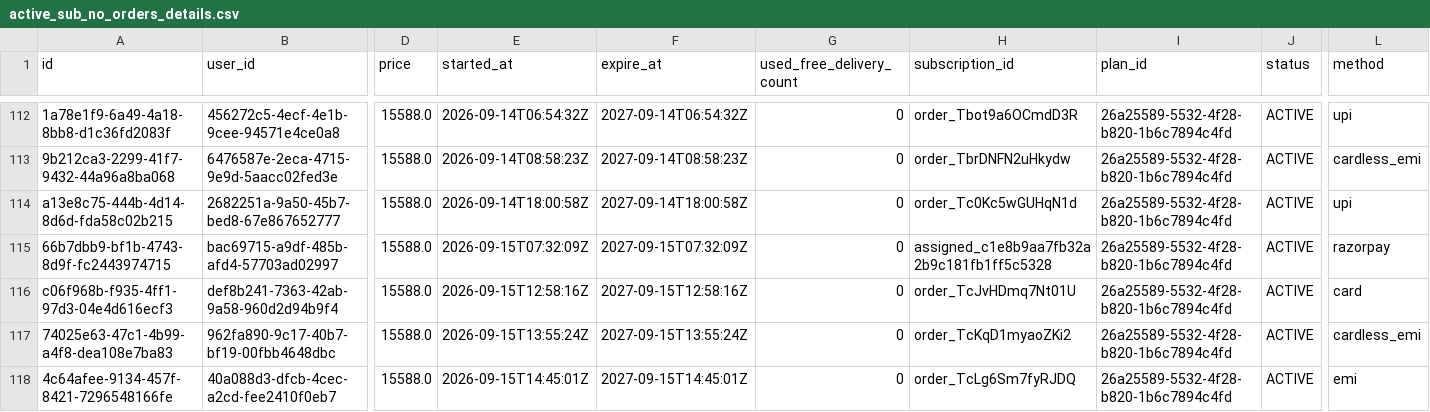
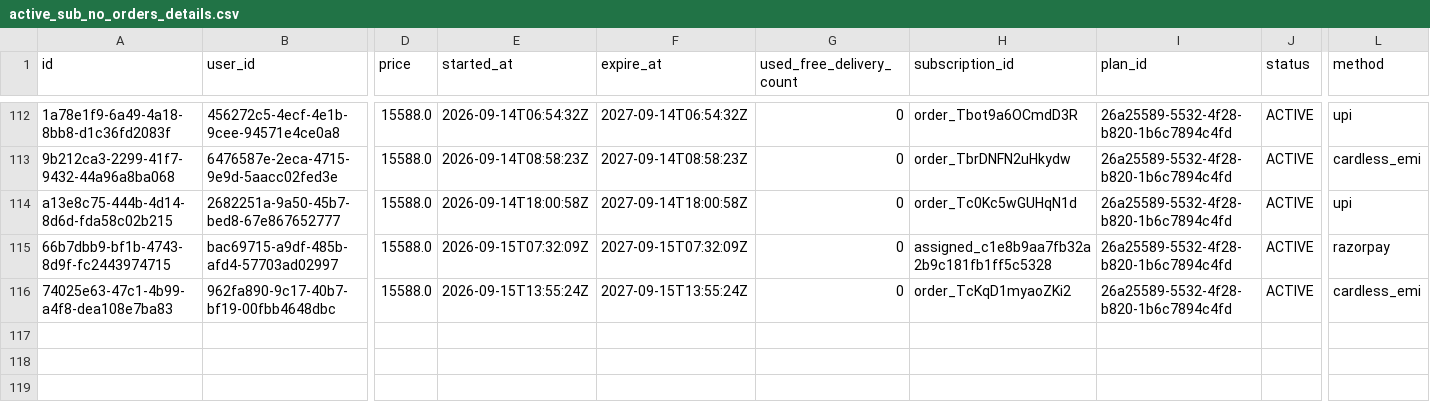
Before and after one commit to Amankr0402/Daily-Sales-Revenue-Report, a CSV file: data/active_sub_no_orders_details.csv, drawn as a sheet; only a part is shown, gaps mark what is left out; rows hold the shown columns only; the diff names each change by its address in the sheet, - before the commit and + after, or states it on an @@ line.

Commit message:
chore(data): auto-sync sales data [2026-09-15 18:47 UTC]

```diff
--- a/data/active_sub_no_orders_details.csv
+++ b/data/active_sub_no_orders_details.csv
-row 116: c06f968b-f935-4ff1-97d3-04e4d616ecf3 | def8b241-7363-42ab-9a58-960d2d94b9f4 | 15588.0 | 2026-09-15T12:58:16Z | 2027-09-15T12:58:16Z | 0 | order_TcJvHDmq7Nt01U | 26a25589-5532-4f28-b820-1b6c7894c4fd | ACTIVE | card
-row 118: 4c64afee-9134-457f-8421-7296548166fe | 40a088d3-dfcb-4cec-a2cd-fee2410f0eb7 | 15588.0 | 2026-09-15T14:45:01Z | 2027-09-15T14:45:01Z | 0 | order_TcLg6Sm7fyRJDQ | 26a25589-5532-4f28-b820-1b6c7894c4fd | ACTIVE | emi
```
Also changed, not shown: data/all_new_users_order_status_details.csv, data/new_users_delivery_status_details.csv, 15 other files.
